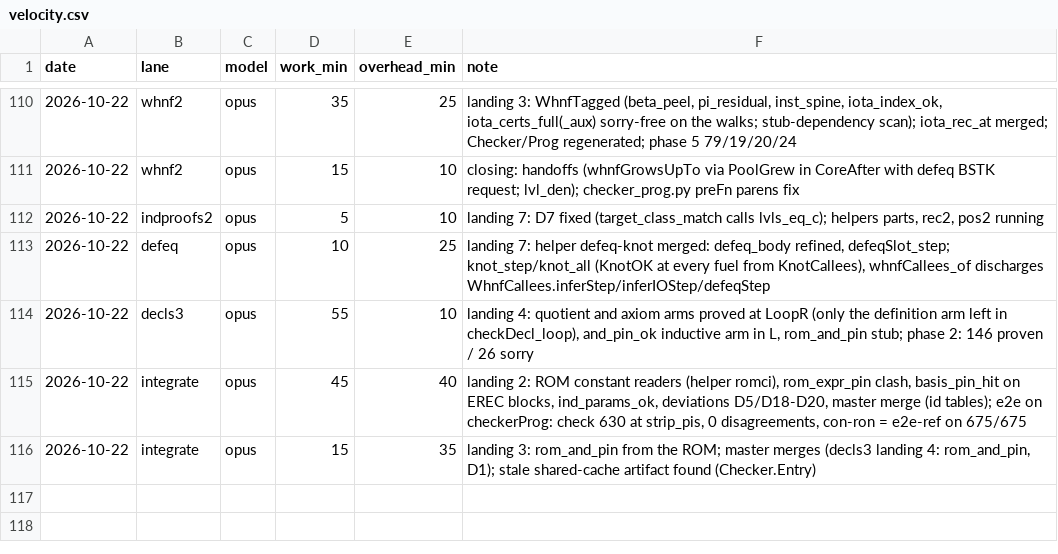
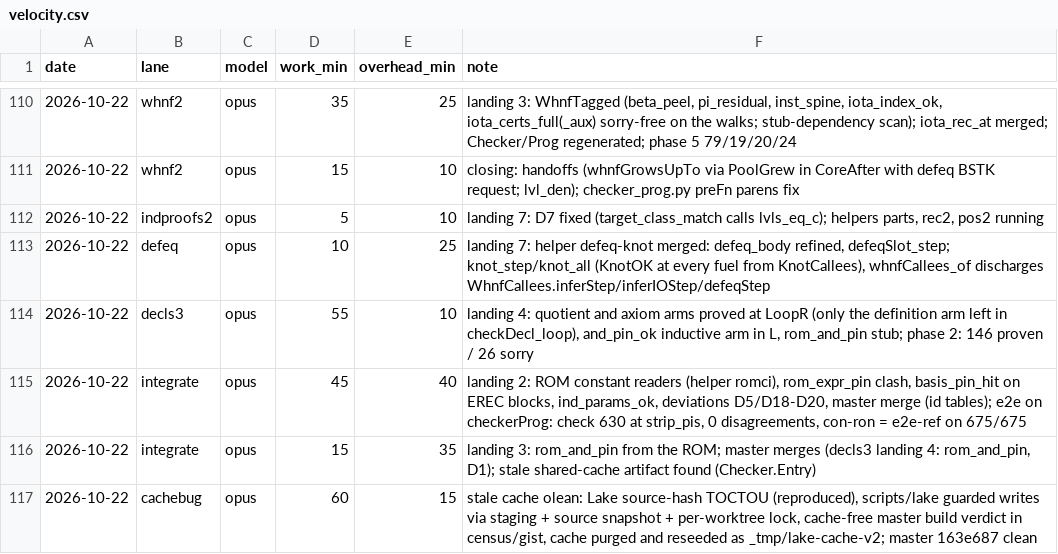
Before and after one commit to leanprover/con-agua, a CSV file: docs/velocity.csv, drawn as a sheet; only a part is shown, gaps mark what is left out; the diff names each change by its address in the sheet, - before the commit and + after, or states it on an @@ line.

```diff
--- a/docs/velocity.csv
+++ b/docs/velocity.csv
+row 117: 2026-10-22 | cachebug | opus | 60 | 15 | stale cache olean: Lake source-hash TOCTOU (reproduced), scripts/lake guarded writes via staging + source snapshot + per-worktree lock, cache-free master build verdict in census/gist, cache purged and reseeded as _tmp/lake-cache-v2; master 163e687 clean
```
Also changed, not shown: 7 other files.
